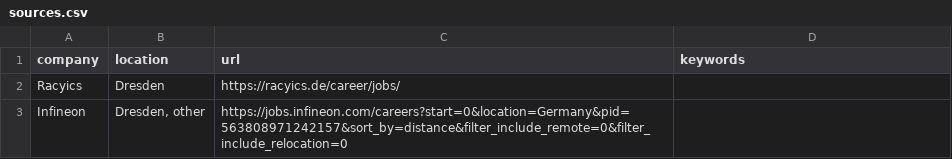
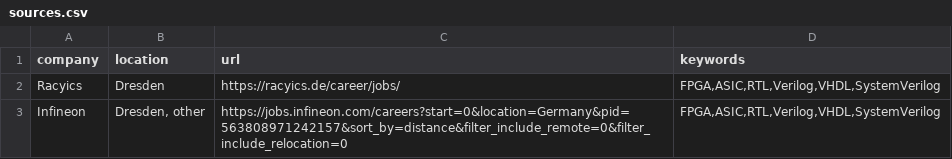
Before and after one commit to Juriel31/student_job_finder, a CSV file: config/sources.csv, drawn as a sheet.

Commit message:
test5

```diff
--- a/config/sources.csv
+++ b/config/sources.csv
@@ -1,3 +1,3 @@
 company,location,url,keywords
-Racyics,Dresden,https://racyics.de/career/jobs/,
-Infineon,"Dresden, other","https://jobs.infineon.com/careers?start=0&location=Germany&pid=563808971242157&sort_by=distance&filter_include_remote=0&filter_include_relocation=0",
+Racyics,Dresden,https://racyics.de/career/jobs/,"FPGA,ASIC,RTL,Verilog,VHDL,SystemVerilog"
+Infineon,"Dresden, other",https://jobs.infineon.com/careers?start=0&location=Germany&pid=563808971242157&sort_by=distance&filter_include_remote=0&filter_include_relocation=0,"FPGA,ASIC,RTL,Verilog,VHDL,SystemVerilog"
```
